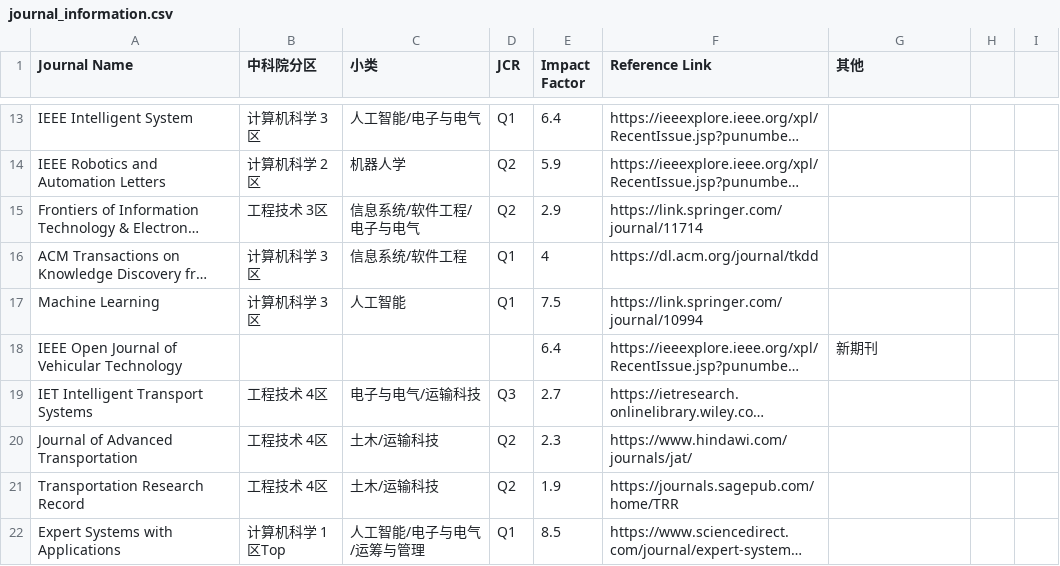
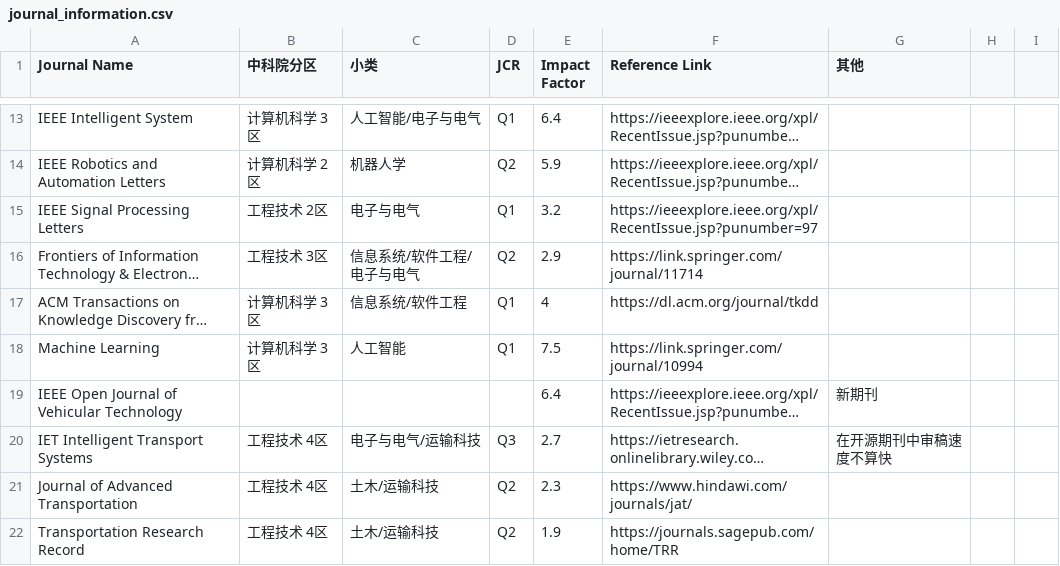
Before and after one commit to Traffic-Alpha/awesome-V2X, a CSV file: Paper/Journal_Information/journal_information.csv, drawn as a sheet; only a part is shown, gaps mark what is left out; the shorter side is filled out with more unchanged rows; long unchanged cells end in …; addresses are those after the commit; the diff names each change by its address in the sheet, - before the commit and + after, or states it on an @@ line.

Commit message:
Update Journal Information

```diff
--- a/Paper/Journal_Information/journal_information.csv
+++ b/Paper/Journal_Information/journal_information.csv
+row 15: IEEE Signal Processing Letters | 工程技术 2区 | 电子与电气 | Q1 | 3.2 | https://ieeexplore.ieee.org/xpl/RecentIssue.jsp?punumber=97
-G20 (其他): (empty)
+G20 (其他): 在开源期刊中审稿速度不算快
```
Also changed, not shown: 1 other file.
